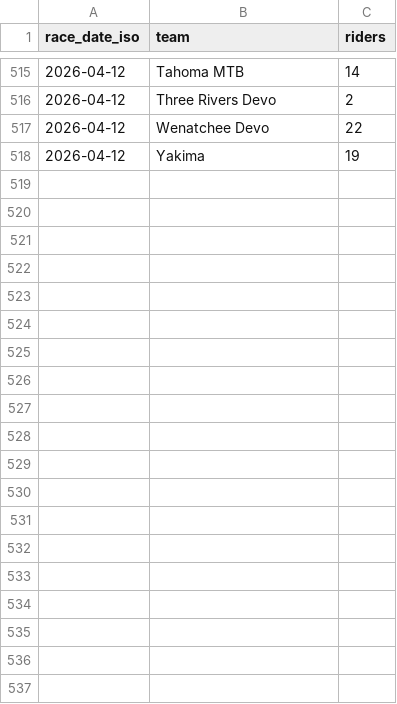
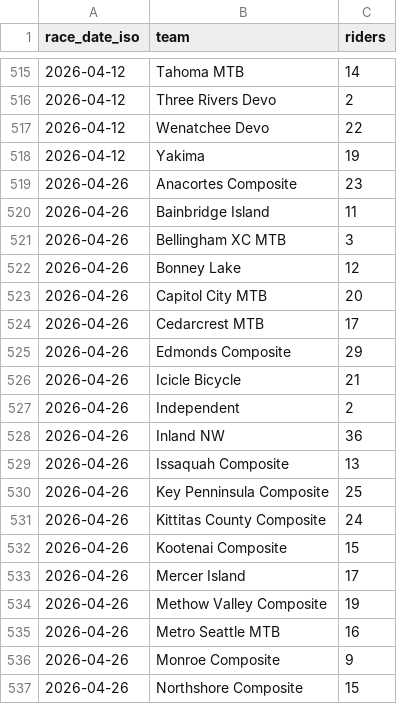
Before and after one commit to AndrewHoehn/WSCL_Distance_Tracker_By_Participation, a CSV file: Team_Attendance_By_Date.csv, drawn as a sheet; only a part is shown, gaps mark what is left out; the diff covers the shown part only; the diff names each change by its address in the sheet, - before the commit and + after, or states it on an @@ line.

```diff
--- a/Team_Attendance_By_Date.csv
+++ b/Team_Attendance_By_Date.csv
+row 519: 2026-04-26 | Anacortes Composite | 23
+row 520: 2026-04-26 | Bainbridge Island | 11
+row 521: 2026-04-26 | Bellingham XC MTB | 3
+row 522: 2026-04-26 | Bonney Lake | 12
+row 523: 2026-04-26 | Capitol City MTB | 20
+row 524: 2026-04-26 | Cedarcrest MTB | 17
+row 525: 2026-04-26 | Edmonds Composite | 29
+row 526: 2026-04-26 | Icicle Bicycle | 21
+row 527: 2026-04-26 | Independent | 2
+row 528: 2026-04-26 | Inland NW | 36
+row 529: 2026-04-26 | Issaquah Composite | 13
+row 530: 2026-04-26 | Key Penninsula Composite | 25
+row 531: 2026-04-26 | Kittitas County Composite | 24
+row 532: 2026-04-26 | Kootenai Composite | 15
+row 533: 2026-04-26 | Mercer Island | 17
+row 534: 2026-04-26 | Methow Valley Composite | 19
+row 535: 2026-04-26 | Metro Seattle MTB | 16
+row 536: 2026-04-26 | Monroe Composite | 9
+row 537: 2026-04-26 | Northshore Composite | 15
```
Also changed, not shown: 36 added rows elsewhere in this file, 6 other files.
